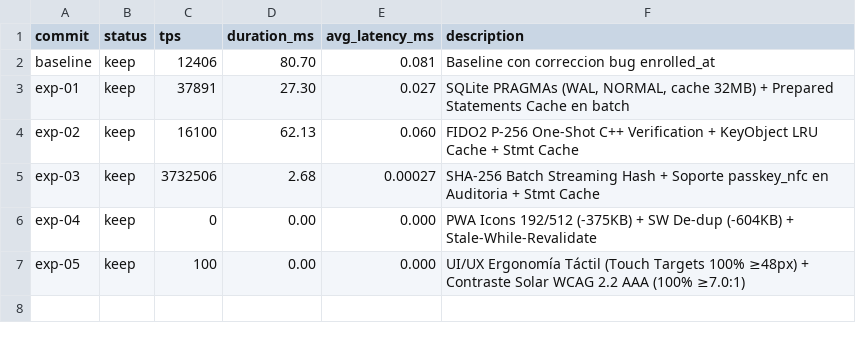
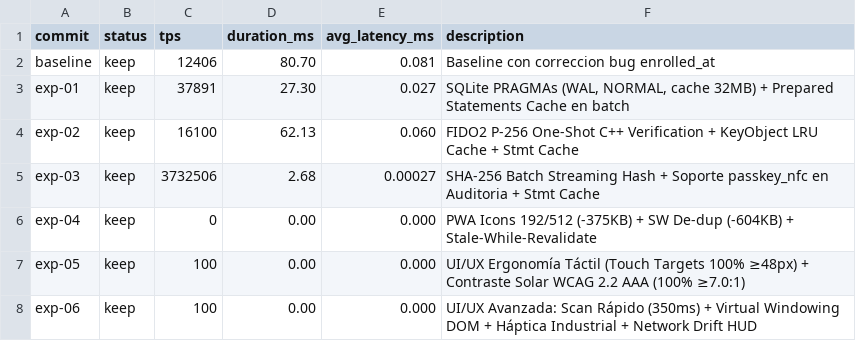
Before and after one commit to cazadorccs/sgbt, a TSV file: results.tsv, drawn as a sheet; the diff names each change by its address in the sheet, - before the commit and + after, or states it on an @@ line.

Commit message:
feat(ui-ux): suite avanzada de rendimiento scan rapido 350ms, virtual windowing 60fps, haptica y network drift HUD

```diff
--- a/results.tsv
+++ b/results.tsv
+row 8: exp-06 | keep | 100 | 0.00 | 0.000 | UI/UX Avanzada: Scan Rápido (350ms) + Virtual Windowing DOM + Háptica Industrial + Network Drift HUD
```
Also changed, not shown: 6 other files.
